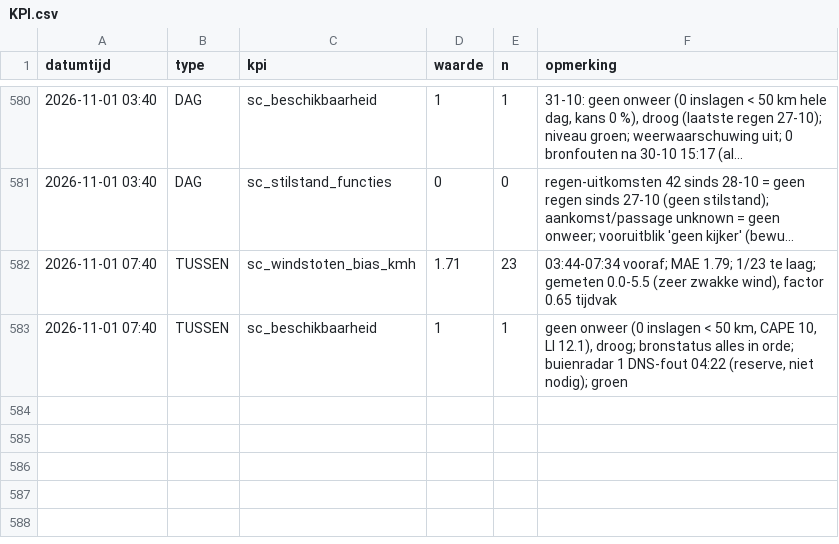
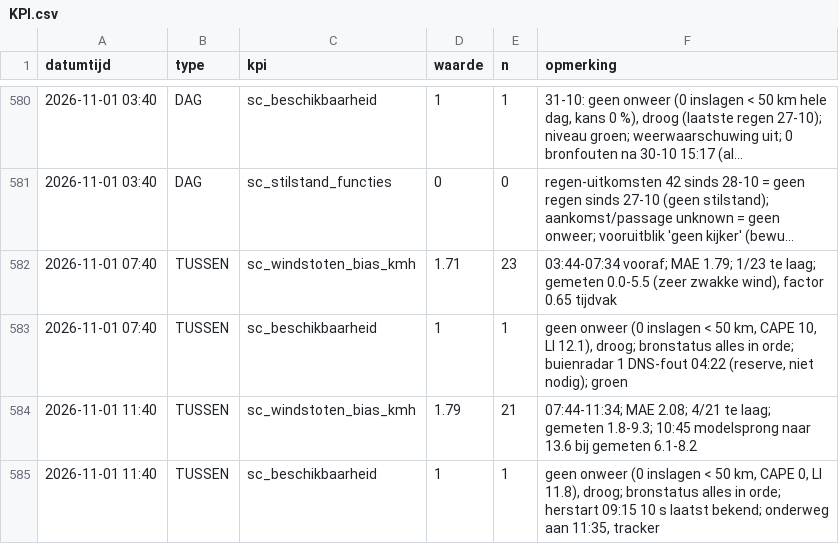
Before and after one commit to Roedie84/StormchaseNL, a CSV file: KPI.csv, drawn as a sheet; only a part is shown, gaps mark what is left out; long unchanged cells end in …; the diff names each change by its address in the sheet, - before the commit and + after, or states it on an @@ line.

```diff
--- a/KPI.csv
+++ b/KPI.csv
+row 584: 2026-11-01 11:40 | TUSSEN | sc_windstoten_bias_kmh | 1.79 | 21 | 07:44-11:34; MAE 2.08; 4/21 te laag; gemeten 1.8-9.3; 10:45 modelsprong naar 13.6 bij gemeten 6.1-8.2
+row 585: 2026-11-01 11:40 | TUSSEN | sc_beschikbaarheid | 1 | 1 | geen onweer (0 inslagen < 50 km, CAPE 0, LI 11.8), droog; bronstatus alles in orde; herstart 09:15 10 s laatst bekend; onderweg aan 11:35, tracker
```
Also changed, not shown: 1 other file.
